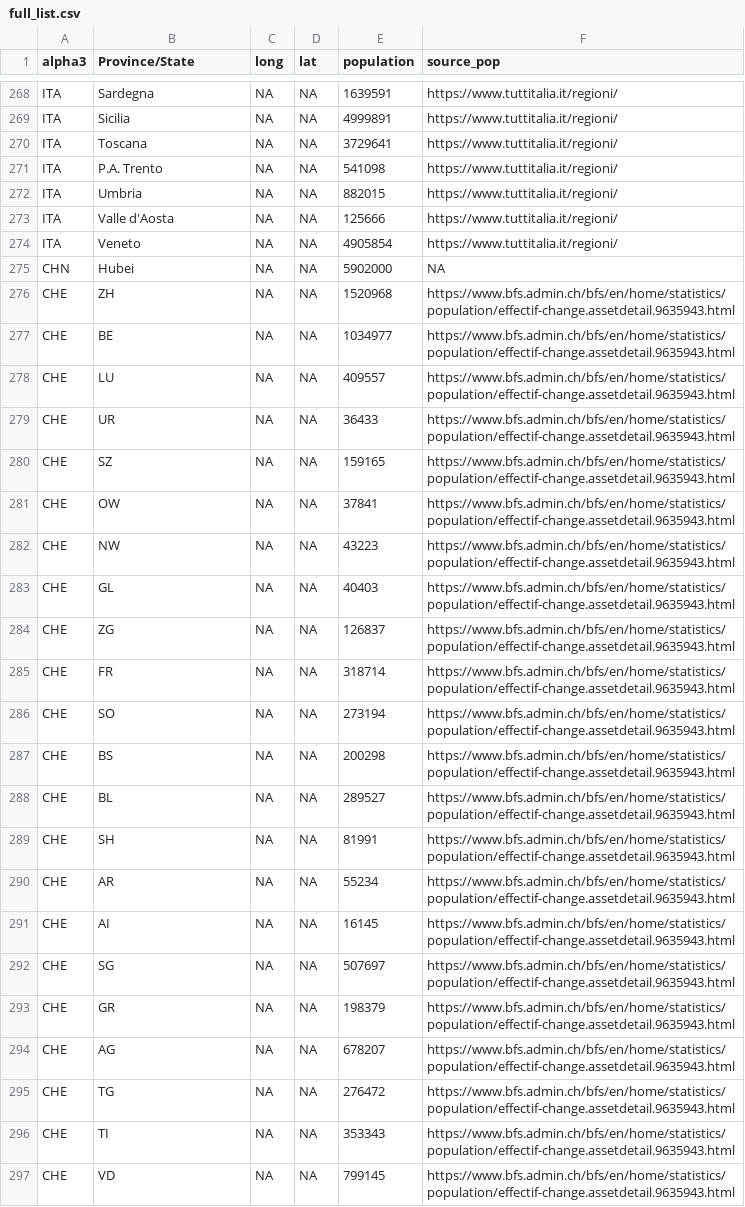
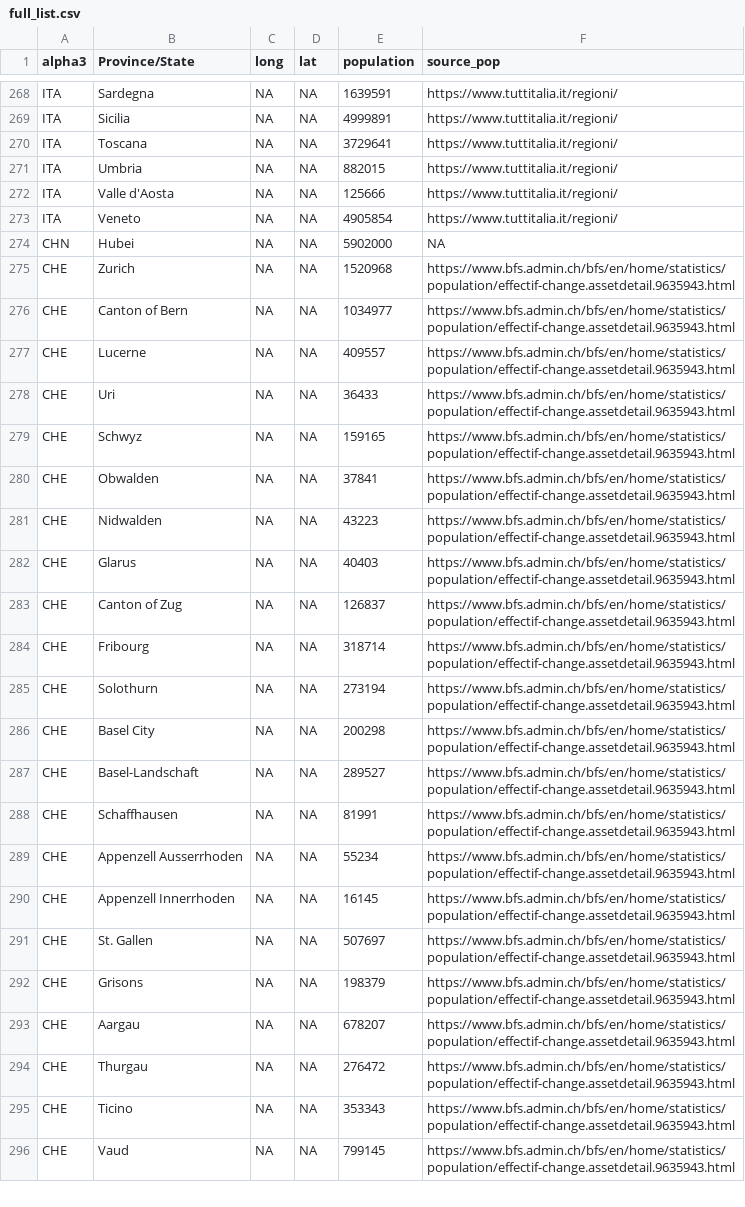
Before and after one commit to AnthonyEbert/COVID-19_ISO-3166, a CSV file: full_list.csv, drawn as a sheet; only a part is shown, gaps mark what is left out; the diff covers the shown part only.

Commit message:
Change labels of regions and cantons

```diff
--- a/full_list.csv
+++ b/full_list.csv
@@ -270,3 +270,2 @@ ITA,Sicilia,NA,NA,4999891,https://www.tuttitalia.it/regioni/
 ITA,Toscana,NA,NA,3729641,https://www.tuttitalia.it/regioni/
-ITA,P.A. Trento,NA,NA,541098,https://www.tuttitalia.it/regioni/
 ITA,Umbria,NA,NA,882015,https://www.tuttitalia.it/regioni/
@@ -275,23 +274,23 @@ ITA,Veneto,NA,NA,4905854,https://www.tuttitalia.it/regioni/
 CHN,Hubei,NA,NA,5902000,NA
-CHE,ZH,NA,NA,1520968,https://www.bfs.admin.ch/bfs/en/home/statistics/population/effectif-change.assetdetail.9635943.html
-CHE,BE,NA,NA,1034977,https://www.bfs.admin.ch/bfs/en/home/statistics/population/effectif-change.assetdetail.9635943.html
-CHE,LU,NA,NA,409557,https://www.bfs.admin.ch/bfs/en/home/statistics/population/effectif-change.assetdetail.9635943.html
-CHE,UR,NA,NA,36433,https://www.bfs.admin.ch/bfs/en/home/statistics/population/effectif-change.assetdetail.9635943.html
-CHE,SZ,NA,NA,159165,https://www.bfs.admin.ch/bfs/en/home/statistics/population/effectif-change.assetdetail.9635943.html
-CHE,OW,NA,NA,37841,https://www.bfs.admin.ch/bfs/en/home/statistics/population/effectif-change.assetdetail.9635943.html
-CHE,NW,NA,NA,43223,https://www.bfs.admin.ch/bfs/en/home/statistics/population/effectif-change.assetdetail.9635943.html
-CHE,GL,NA,NA,40403,https://www.bfs.admin.ch/bfs/en/home/statistics/population/effectif-change.assetdetail.9635943.html
-CHE,ZG,NA,NA,126837,https://www.bfs.admin.ch/bfs/en/home/statistics/population/effectif-change.assetdetail.9635943.html
-CHE,FR,NA,NA,318714,https://www.bfs.admin.ch/bfs/en/home/statistics/population/effectif-change.assetdetail.9635943.html
-CHE,SO,NA,NA,273194,https://www.bfs.admin.ch/bfs/en/home/statistics/population/effectif-change.assetdetail.9635943.html
-CHE,BS,NA,NA,200298,https://www.bfs.admin.ch/bfs/en/home/statistics/population/effectif-change.assetdetail.9635943.html
-CHE,BL,NA,NA,289527,https://www.bfs.admin.ch/bfs/en/home/statistics/population/effectif-change.assetdetail.9635943.html
-CHE,SH,NA,NA,81991,https://www.bfs.admin.ch/bfs/en/home/statistics/population/effectif-change.assetdetail.9635943.html
-CHE,AR,NA,NA,55234,https://www.bfs.admin.ch/bfs/en/home/statistics/population/effectif-change.assetdetail.9635943.html
-CHE,AI,NA,NA,16145,https://www.bfs.admin.ch/bfs/en/home/statistics/population/effectif-change.assetdetail.9635943.html
-CHE,SG,NA,NA,507697,https://www.bfs.admin.ch/bfs/en/home/statistics/population/effectif-change.assetdetail.9635943.html
-CHE,GR,NA,NA,198379,https://www.bfs.admin.ch/bfs/en/home/statistics/population/effectif-change.assetdetail.9635943.html
-CHE,AG,NA,NA,678207,https://www.bfs.admin.ch/bfs/en/home/statistics/population/effectif-change.assetdetail.9635943.html
-CHE,TG,NA,NA,276472,https://www.bfs.admin.ch/bfs/en/home/statistics/population/effectif-change.assetdetail.9635943.html
-CHE,TI,NA,NA,353343,https://www.bfs.admin.ch/bfs/en/home/statistics/population/effectif-change.assetdetail.9635943.html
-CHE,VD,NA,NA,799145,https://www.bfs.admin.ch/bfs/en/home/statistics/population/effectif-change.assetdetail.9635943.html
+CHE,Zurich,NA,NA,1520968,https://www.bfs.admin.ch/bfs/en/home/statistics/population/effectif-change.assetdetail.9635943.html
+CHE,Canton of Bern,NA,NA,1034977,https://www.bfs.admin.ch/bfs/en/home/statistics/population/effectif-change.assetdetail.9635943.html
+CHE,Lucerne,NA,NA,409557,https://www.bfs.admin.ch/bfs/en/home/statistics/population/effectif-change.assetdetail.9635943.html
+CHE,Uri,NA,NA,36433,https://www.bfs.admin.ch/bfs/en/home/statistics/population/effectif-change.assetdetail.9635943.html
+CHE,Schwyz,NA,NA,159165,https://www.bfs.admin.ch/bfs/en/home/statistics/population/effectif-change.assetdetail.9635943.html
+CHE,Obwalden,NA,NA,37841,https://www.bfs.admin.ch/bfs/en/home/statistics/population/effectif-change.assetdetail.9635943.html
+CHE,Nidwalden,NA,NA,43223,https://www.bfs.admin.ch/bfs/en/home/statistics/population/effectif-change.assetdetail.9635943.html
+CHE,Glarus,NA,NA,40403,https://www.bfs.admin.ch/bfs/en/home/statistics/population/effectif-change.assetdetail.9635943.html
+CHE,Canton of Zug,NA,NA,126837,https://www.bfs.admin.ch/bfs/en/home/statistics/population/effectif-change.assetdetail.9635943.html
+CHE,Fribourg,NA,NA,318714,https://www.bfs.admin.ch/bfs/en/home/statistics/population/effectif-change.assetdetail.9635943.html
+CHE,Solothurn,NA,NA,273194,https://www.bfs.admin.ch/bfs/en/home/statistics/population/effectif-change.assetdetail.9635943.html
+CHE,Basel City,NA,NA,200298,https://www.bfs.admin.ch/bfs/en/home/statistics/population/effectif-change.assetdetail.9635943.html
+CHE,Basel-Landschaft,NA,NA,289527,https://www.bfs.admin.ch/bfs/en/home/statistics/population/effectif-change.assetdetail.9635943.html
+CHE,Schaffhausen,NA,NA,81991,https://www.bfs.admin.ch/bfs/en/home/statistics/population/effectif-change.assetdetail.9635943.html
+CHE,Appenzell Ausserrhoden,NA,NA,55234,https://www.bfs.admin.ch/bfs/en/home/statistics/population/effectif-change.assetdetail.9635943.html
+CHE,Appenzell Innerrhoden,NA,NA,16145,https://www.bfs.admin.ch/bfs/en/home/statistics/population/effectif-change.assetdetail.9635943.html
+CHE,St. Gallen,NA,NA,507697,https://www.bfs.admin.ch/bfs/en/home/statistics/population/effectif-change.assetdetail.9635943.html
+CHE,Grisons,NA,NA,198379,https://www.bfs.admin.ch/bfs/en/home/statistics/population/effectif-change.assetdetail.9635943.html
+CHE,Aargau,NA,NA,678207,https://www.bfs.admin.ch/bfs/en/home/statistics/population/effectif-change.assetdetail.9635943.html
+CHE,Thurgau,NA,NA,276472,https://www.bfs.admin.ch/bfs/en/home/statistics/population/effectif-change.assetdetail.9635943.html
+CHE,Ticino,NA,NA,353343,https://www.bfs.admin.ch/bfs/en/home/statistics/population/effectif-change.assetdetail.9635943.html
+CHE,Vaud,NA,NA,799145,https://www.bfs.admin.ch/bfs/en/home/statistics/population/effectif-change.assetdetail.9635943.html
```
Also changed, not shown: 6 edited cells elsewhere in this file.
